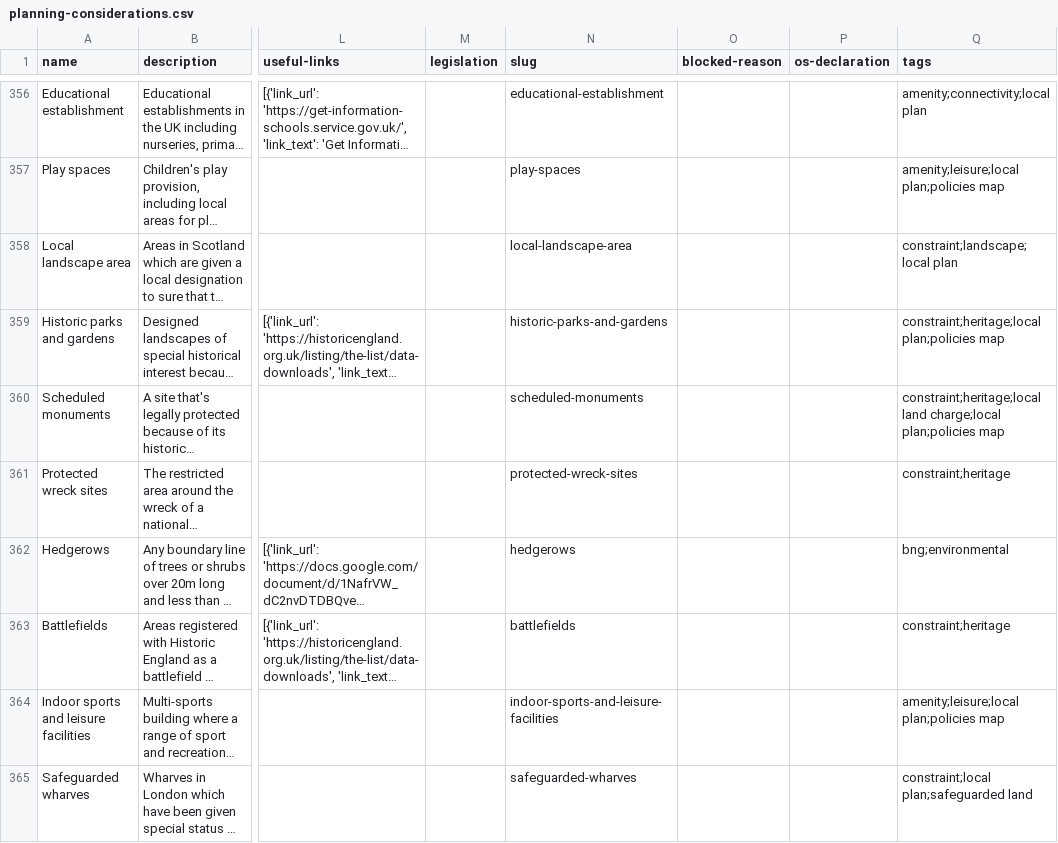
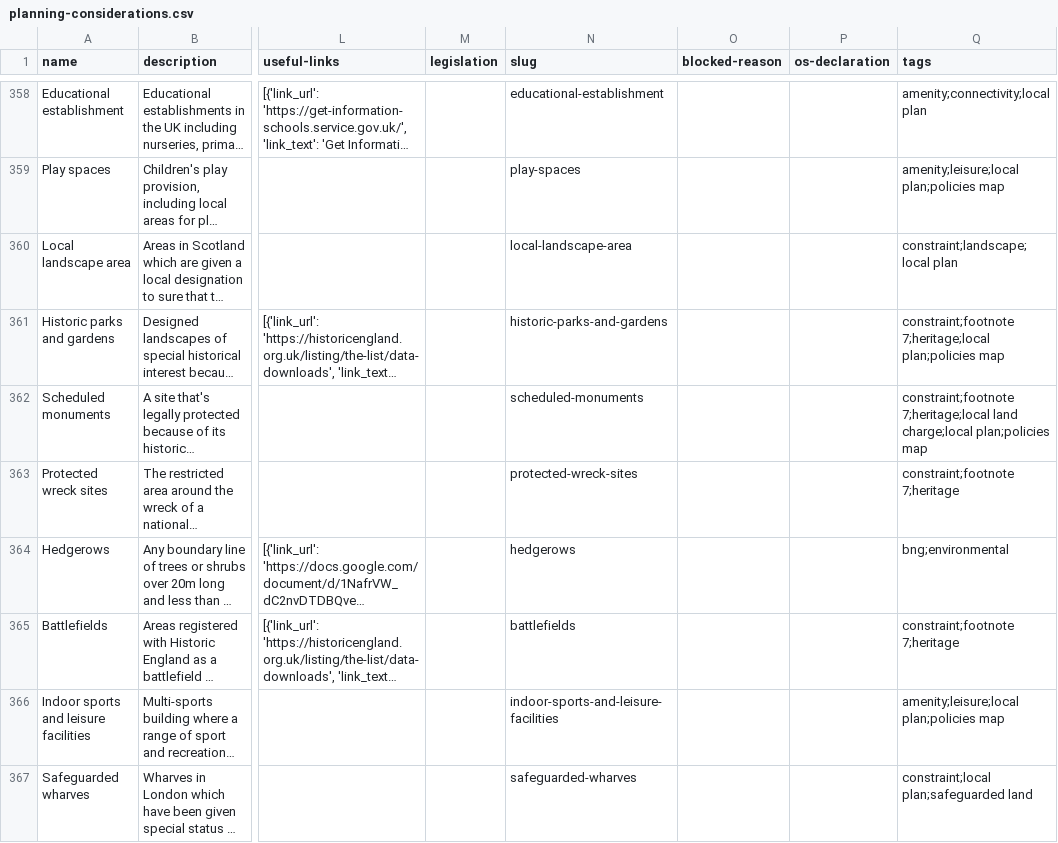
Before and after one commit to digital-land/planning-data-design, a CSV file: data/planning-considerations.csv, drawn as a sheet; only a part is shown, gaps mark what is left out; long unchanged cells end in …; addresses are those after the commit; the diff covers the shown part only; the diff names each change by its address in the sheet, - before the commit and + after, or states it on an @@ line.

```diff
--- a/data/planning-considerations.csv
+++ b/data/planning-considerations.csv
-Q361 (tags): constraint;heritage;local plan;policies map
+Q361 (tags): constraint;footnote 7;heritage;local plan;policies map
-Q362 (tags): constraint;heritage;local land charge;local…
+Q362 (tags): constraint;footnote 7;heritage;local land charge;local…
-Q363 (tags): constraint;heritage
+Q363 (tags): constraint;footnote 7;heritage
-Q365 (tags): constraint;heritage
+Q365 (tags): constraint;footnote 7;heritage
```
Also changed, not shown: 5 added rows, 1 removed row and 31 edited cells elsewhere in this file.
